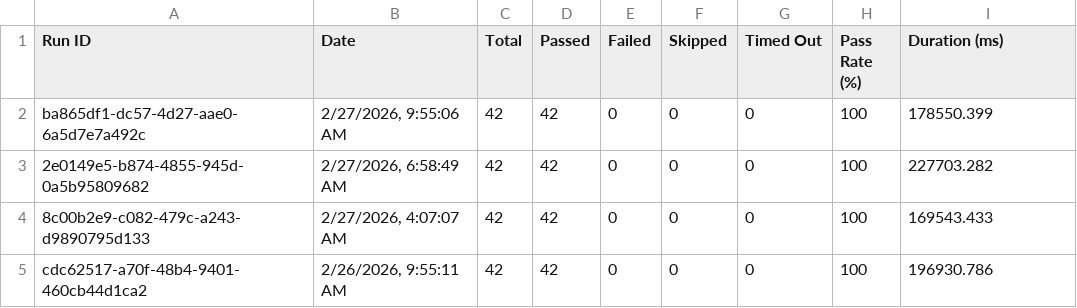
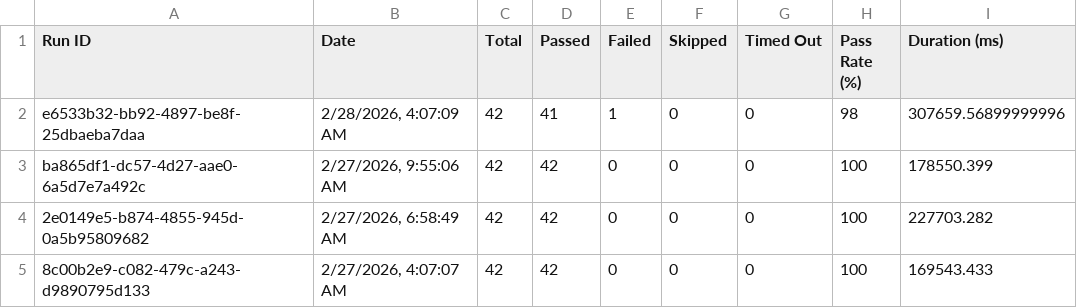
Before and after one commit to saira-uwc/Shunyalabs_console, a CSV file: docs/exports/all-runs-summary.csv, drawn as a sheet; only a part is shown; the shorter side is filled out with more unchanged rows; the diff names each change by its address in the sheet, - before the commit and + after, or states it on an @@ line.

```diff
--- a/docs/exports/all-runs-summary.csv
+++ b/docs/exports/all-runs-summary.csv
+row 2: e6533b32-bb92-4897-be8f-25dbaeba7daa | 2/28/2026, 4:07:09 AM | 42 | 41 | 1 | 0 | 0 | 98 | 307659.56899999996
```
Also changed, not shown: docs/exports/current-run.csv, 6 other files.
